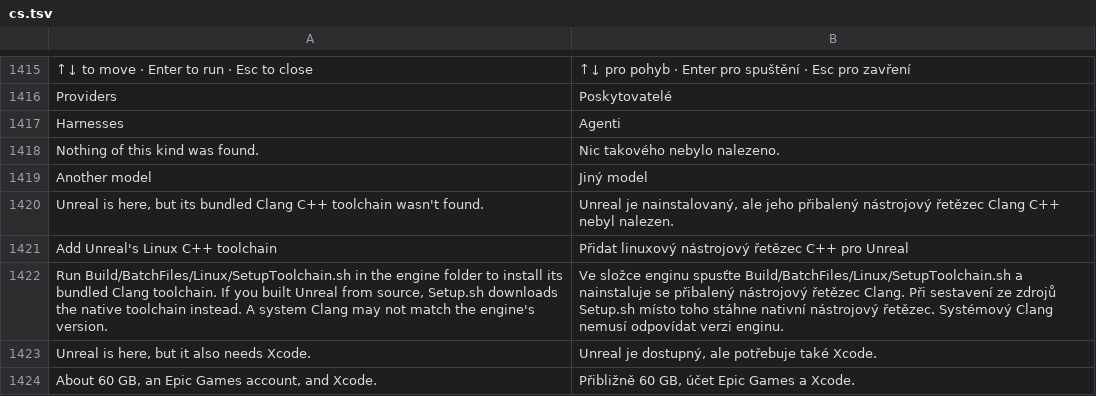
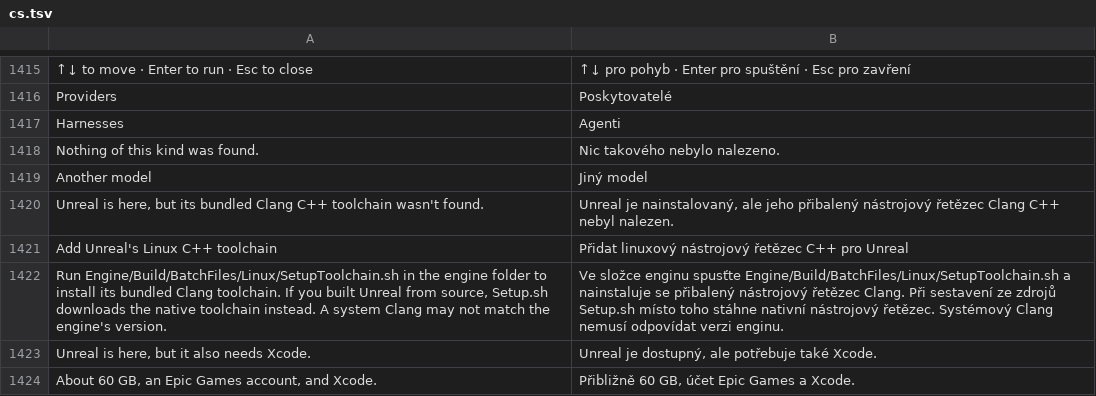
Before and after one commit to AlexJoaquimPereira/craft-anything, a TSV file: crates/ui-egui/src/i18n/cs.tsv, drawn as a sheet; only a part is shown, gaps mark what is left out.

```diff
--- a/crates/ui-egui/src/i18n/cs.tsv
+++ b/crates/ui-egui/src/i18n/cs.tsv
@@ -1421,3 +1421,3 @@ Unreal is here, but its bundled Clang C++ toolchain wasn't found.	Unreal je nain
 Add Unreal's Linux C++ toolchain	Přidat linuxový nástrojový řetězec C++ pro Unreal
-Run Build/BatchFiles/Linux/SetupToolchain.sh in the engine folder to install its bundled Clang toolchain. If you built Unreal from source, Setup.sh downloads the native toolchain instead. A system Clang may not match the engine's version.	Ve složce enginu spusťte Build/BatchFiles/Linux/SetupToolchain.sh a nainstaluje se přibalený nástrojový řetězec Clang. Při sestavení ze zdrojů Setup.sh místo toho stáhne nativní nástrojový řetězec. Systémový Clang nemusí odpovídat verzi enginu.
+Run Engine/Build/BatchFiles/Linux/SetupToolchain.sh in the engine folder to install its bundled Clang toolchain. If you built Unreal from source, Setup.sh downloads the native toolchain instead. A system Clang may not match the engine's version.	Ve složce enginu spusťte Engine/Build/BatchFiles/Linux/SetupToolchain.sh a nainstaluje se přibalený nástrojový řetězec Clang. Při sestavení ze zdrojů Setup.sh místo toho stáhne nativní nástrojový řetězec. Systémový Clang nemusí odpovídat verzi enginu.
 Unreal is here, but it also needs Xcode.	Unreal je dostupný, ale potřebuje také Xcode.
```
Also changed, not shown: crates/ui-egui/src/fr.tsv, crates/ui-egui/src/i18n/de.tsv, 7 other files.
